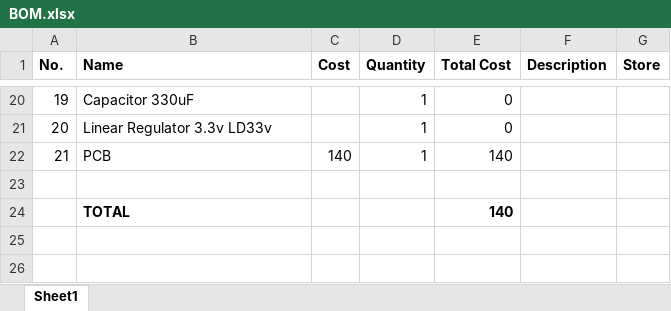
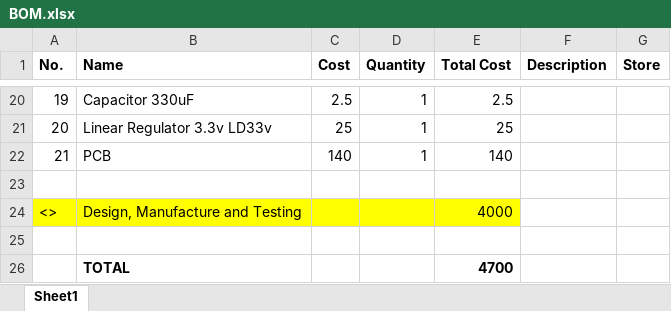
Before and after one commit to ambadran/Humanoid-Hand-Controller, an Excel workbook: Circuit/BOM/BOM.xlsx, sheet Sheet1, drawn as a sheet; only a part is shown, gaps mark what is left out; values as stored, in another font and other column widths than the file's, no borders; addresses are those after the commit; the diff covers the shown part only; the diff names each change by its address in the sheet, - before the commit and + after, or states it on an @@ line.

```diff
--- a/Circuit/BOM/BOM.xlsx (sheet Sheet1)
+++ b/Circuit/BOM/BOM.xlsx (sheet Sheet1)
-C20 (Cost): (empty)
+C20 (Cost): 2.5
-E20 (Total Cost): 0
+E20 (Total Cost): 2.5
-C21 (Cost): (empty)
+C21 (Cost): 25
-E21 (Total Cost): 0
+E21 (Total Cost): 25
+row 24: <> | Design, Manufacture and Testing |  |  | 4000
+row 25: (empty)
-E26 (Total Cost): 140
+E26 (Total Cost): 4700
```
Also changed, not shown: 1 added row, 1 removed row and 31 edited cells elsewhere in this sheet, 2 other files.
